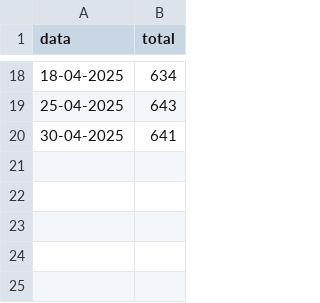
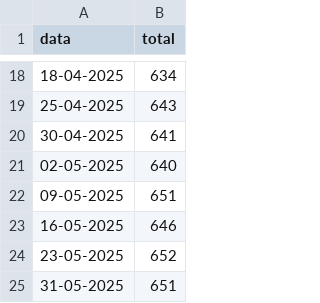
Before and after one commit to Individul/statistics, a CSV file: condamnati.csv, drawn as a sheet; only a part is shown, gaps mark what is left out; the diff names each change by its address in the sheet, - before the commit and + after, or states it on an @@ line.

Commit message:
Update condamnati.csv

```diff
--- a/condamnati.csv
+++ b/condamnati.csv
+row 21: 02-05-2025 | 640
+row 22: 09-05-2025 | 651
+row 23: 16-05-2025 | 646
+row 24: 23-05-2025 | 652
+row 25: 31-05-2025 | 651
```
